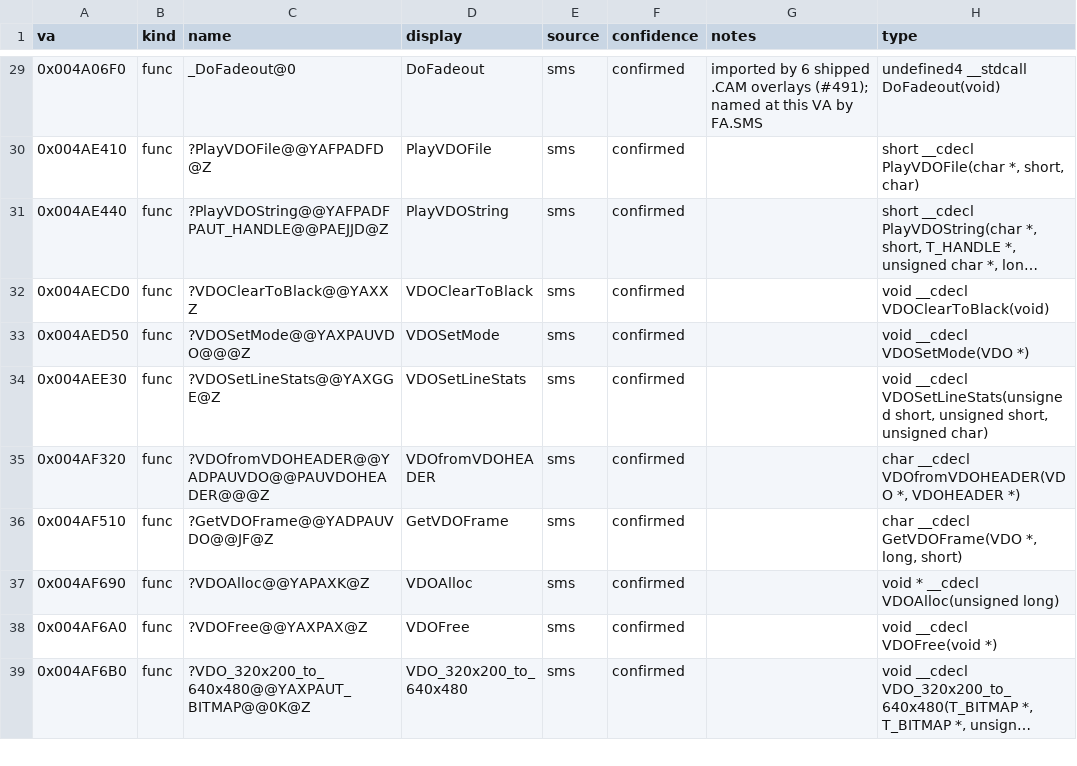
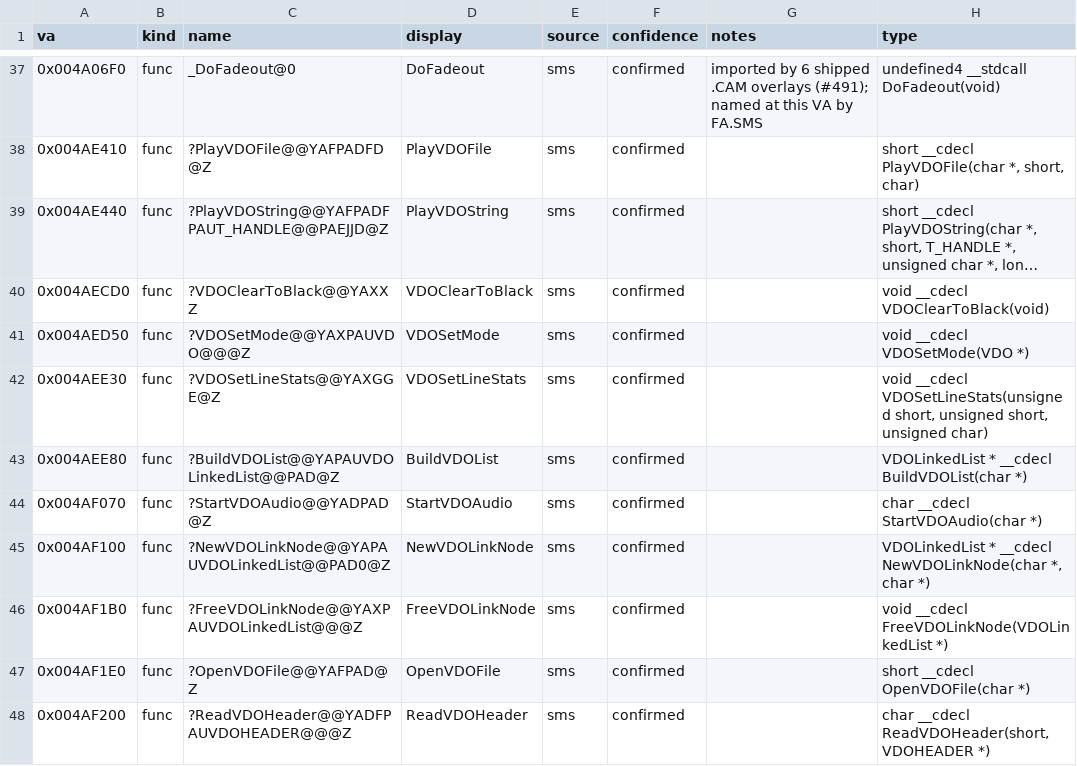
Before and after one commit to jomkz/fighters-codex, a CSV file: db/symbols/video.csv, drawn as a sheet; only a part is shown, gaps mark what is left out; the shorter side is filled out with more unchanged rows; long unchanged cells end in …; the diff covers the shown part only; the diff names each change by its address in the sheet, - before the commit and + after, or states it on an @@ line.

Commit message:
re: claim three pre-owned clusters — video/VDO, network/dlg_list, input/keyboard (#482) (#530)
* re(video): claim the VDO container & Cobra lifecycle (#482)

19 self-describing VDO/Cobra functions carried FA.SMS names with no
db/symbols row while the video subsystem already owned the FMV framework
(video.csv claims VDOInit/PlayVDOFile/InitCobra/DecodeFrame). Claim the
Cobra lifecycle (InitVideo/SetupCobra/Clean*), the .VDO container layer
(BuildVDOList/Open/Read*/Alloc/Dealloc + the linked-list nodes) and
DecompressVideoImage; document them in video-decode.md.

* re(network): claim the dlg_list player-list widget (#482)

The multiplayer lobby's player-list dialog: network.md already documented
dlg_list_init/add/get_selection and network.csv claimed
dlg_list_get_new_selection, but the 7 dlg_list_* bodies had no rows. Claim
init/shutdown/often/clear/get_selection/add/update and complete the table.

* re(input): claim the keyboard ring accessors (#482)

input.md's keyboard model already documented _GetKey (the ring drainer)
by name, but GetKey and its siblings had no db rows. Claim GetKey/GetKey2/
GetKeyFlags/ResetKeyboard/ShutdownKeyboard beside the already-claimed
KEYEvent/_KeyAvail/_GetFakeKey in the same VA cluster.

* re(db): lower the #482 ratchet for the three claimed clusters

FA.EXE named_unclaimed 305 -> 274, unclaimed 691 -> 660 (video+network+
input, 31 funcs). Regenerated matrix + symbol registry.

Note: the Lib*/lzwlib cluster was intentionally NOT claimed here —
memory-resource.md states those functions are a separate lzwlib unit not
in that subsystem's DB, so their home is a decision, not a clean claim.

* re(db): fill derived signatures + declare VDOLinkedList/DLG_SELECTION

The mangled/decorated names of the video + network free functions encode
their signatures, so gen_signatures.py --write fills the type column
(input's C-style keyboard names encode none — left to #453). Two structs
those signatures name — VDOLinkedList (video) and the DLG_SELECTION enum
(network) — needed db/types/fa_types.h declarations. Regenerated fxe
headers (signature-recovered rows now declare instead of TODO) + matrix.

Fixes the gen_signatures + check_types currency failures on this branch.

```diff
--- a/db/symbols/video.csv
+++ b/db/symbols/video.csv
+row 43: 0x004AEE80 | func | ?BuildVDOList@@YAPAUVDOLinkedList@@PAD@Z | BuildVDOList | sms | confirmed |  | VDOLinkedList * __cdecl BuildVDOList(char *)
+row 44: 0x004AF070 | func | ?StartVDOAudio@@YADPAD@Z | StartVDOAudio | sms | confirmed |  | char __cdecl StartVDOAudio(char *)
+row 45: 0x004AF100 | func | ?NewVDOLinkNode@@YAPAUVDOLinkedList@@PAD0@Z | NewVDOLinkNode | sms | confirmed |  | VDOLinkedList * __cdecl NewVDOLinkNode(char *, char *)
+row 46: 0x004AF1B0 | func | ?FreeVDOLinkNode@@YAXPAUVDOLinkedList@@@Z | FreeVDOLinkNode | sms | confirmed |  | void __cdecl FreeVDOLinkNode(VDOLinkedList *)
+row 47: 0x004AF1E0 | func | ?OpenVDOFile@@YAFPAD@Z | OpenVDOFile | sms | confirmed |  | short __cdecl OpenVDOFile(char *)
+row 48: 0x004AF200 | func | ?ReadVDOHeader@@YADFPAUVDOHEADER@@@Z | ReadVDOHeader | sms | confirmed |  | char __cdecl ReadVDOHeader(short, VDOHEADER *)
```
Also changed, not shown: 13 added rows elsewhere in this file, db/coverage-baseline.csv, db/symbols/input.csv, 11 other files.
